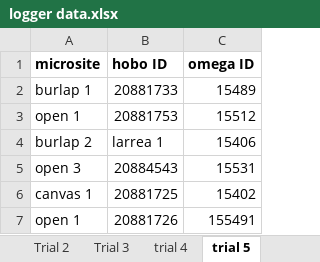
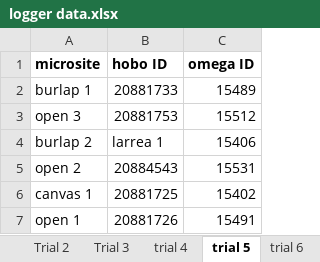
Before and after one commit to nargolg1/PhD-Shelter-Shrub-Climate, an Excel workbook: Eco shelter project/logger data.xlsx, sheet trial 5, drawn as a sheet; values as stored, in another font and other column widths than the file's, no borders; the diff names each change by its address in the sheet, - before the commit and + after, or states it on an @@ line.

```diff
--- a/Eco shelter project/logger data.xlsx (sheet trial 5)
+++ b/Eco shelter project/logger data.xlsx (sheet trial 5)
+sheet tab: trial 6
-A3 (microsite): open 1
+A3 (microsite): open 3
-A5 (microsite): open 3
+A5 (microsite): open 2
-C7 (omega ID): 155491
+C7 (omega ID): 15491
```
Also changed, not shown: 49 other files.
